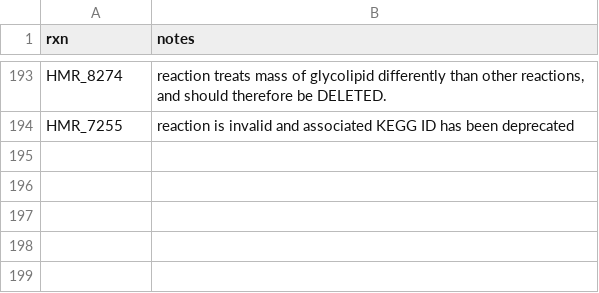
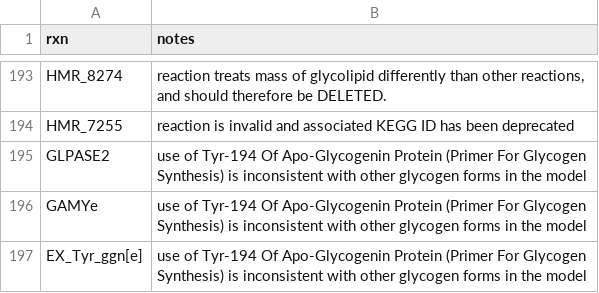
Before and after one commit to SysBioChalmers/Human-GEM, a TSV file: ComplementaryData/modelCuration/fullRebalance/rebalance_rxns_inactivate.tsv, drawn as a sheet; only a part is shown, gaps mark what is left out; the diff names each change by its address in the sheet, - before the commit and + after, or states it on an @@ line.

Commit message:
inactivate additional reactions due to mass inconsistencies

```diff
--- a/ComplementaryData/modelCuration/fullRebalance/rebalance_rxns_inactivate.tsv
+++ b/ComplementaryData/modelCuration/fullRebalance/rebalance_rxns_inactivate.tsv
+row 195: GLPASE2 | use of Tyr-194 Of Apo-Glycogenin Protein (Primer For Glycogen Synthesis) is inconsistent with other glycogen forms in the model
+row 196: GAMYe | use of Tyr-194 Of Apo-Glycogenin Protein (Primer For Glycogen Synthesis) is inconsistent with other glycogen forms in the model
+row 197: EX_Tyr_ggn[e] | use of Tyr-194 Of Apo-Glycogenin Protein (Primer For Glycogen Synthesis) is inconsistent with other glycogen forms in the model
```
